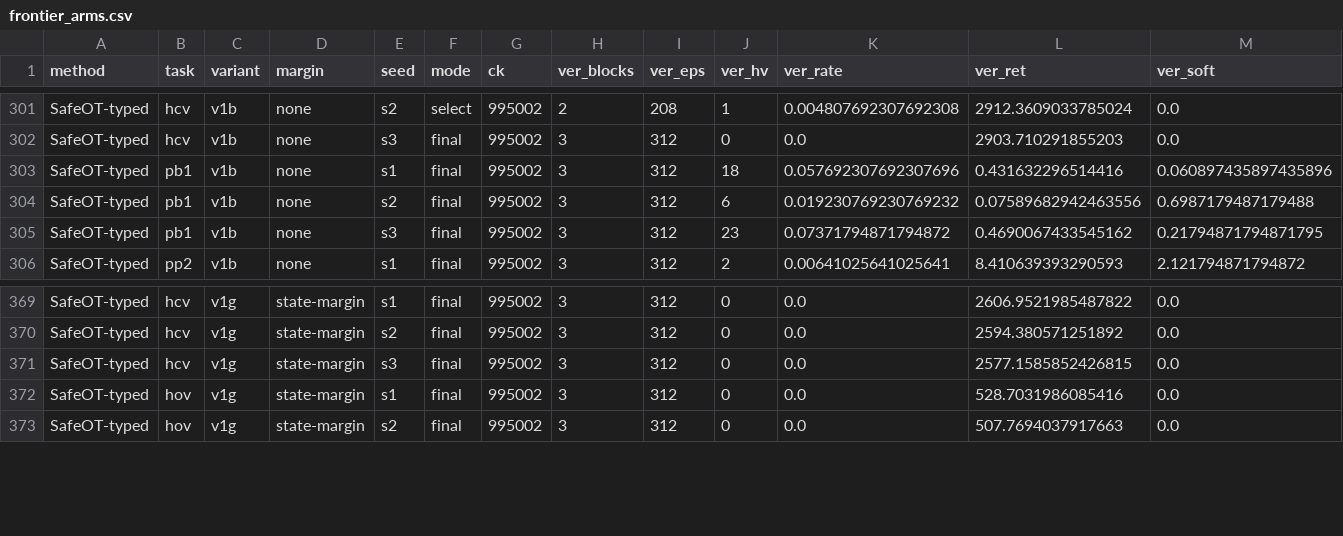
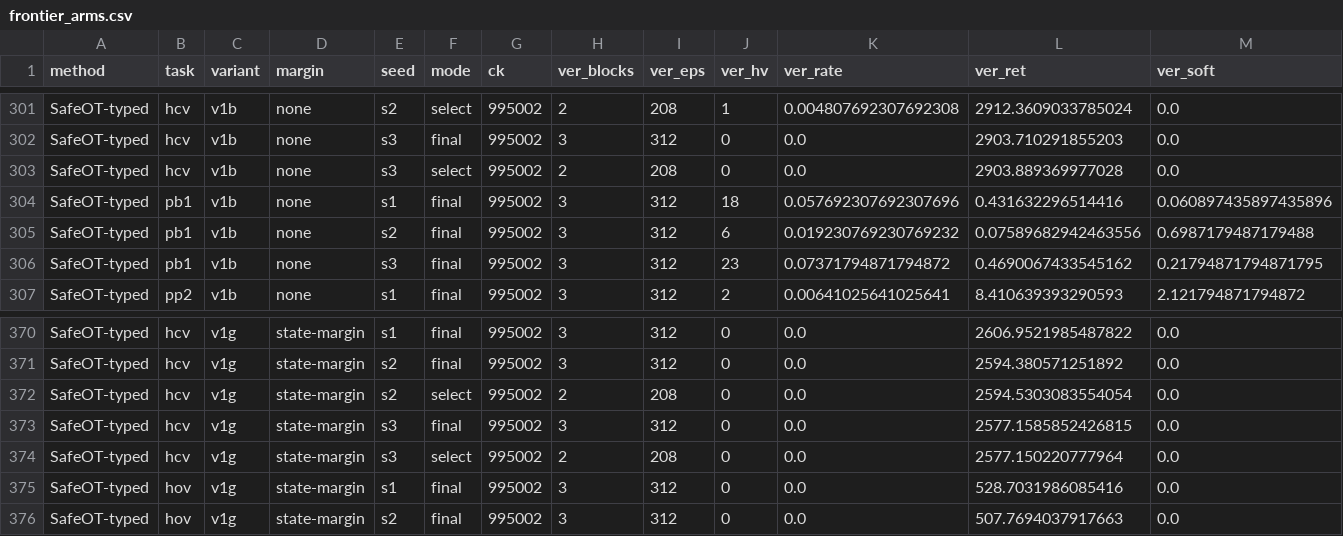
Before and after one commit to asimfish/safeot-dashboard, a CSV file: frontier_arms.csv, drawn as a sheet; only a part is shown, gaps mark what is left out; rows hold the shown columns only; the diff names each change by its address in the sheet, - before the commit and + after, or states it on an @@ line.

Commit message:
data: 2026-09-12 03:21

```diff
--- a/frontier_arms.csv
+++ b/frontier_arms.csv
+row 303: SafeOT-typed | hcv | v1b | none | s3 | select | 995002 | 2 | 208 | 0 | 0.0 | 2903.889369977028 | 0.0
+row 372: SafeOT-typed | hcv | v1g | state-margin | s2 | select | 995002 | 2 | 208 | 0 | 0.0 | 2594.5303083554054 | 0.0
+row 374: SafeOT-typed | hcv | v1g | state-margin | s3 | select | 995002 | 2 | 208 | 0 | 0.0 | 2577.150220777964 | 0.0
```
Also changed, not shown: volc_arms.csv, 21 other files.
